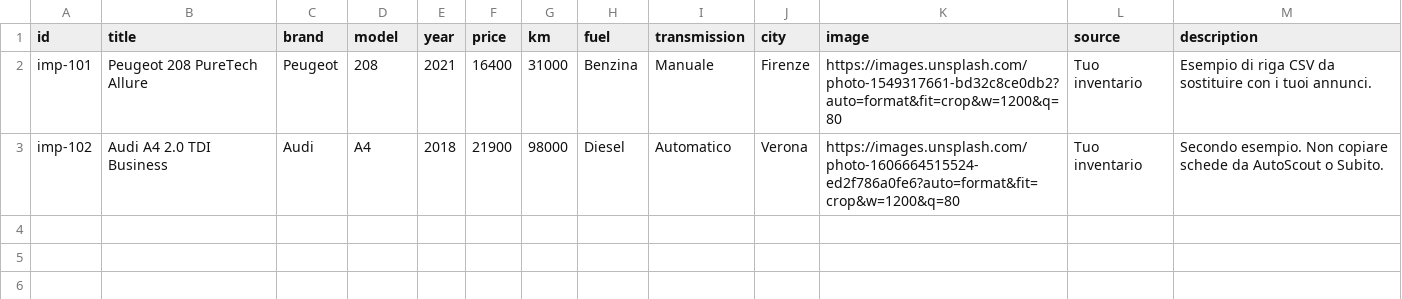
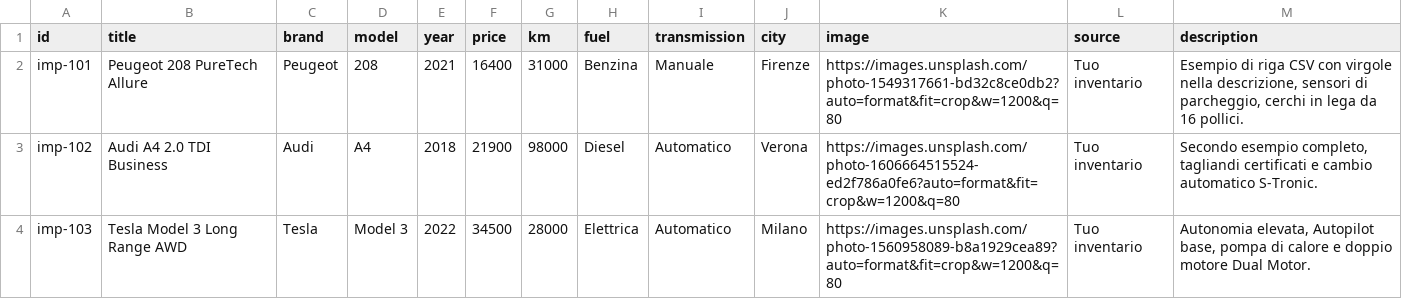
Before and after one commit to thaghostprod/carwar1-web, a CSV file: esempi/annunci.csv, drawn as a sheet.

Commit message:
Aggiunge vetrina avanzata e gestione completa annunci
- Filtri avanzati (marca, carburante, cambio, prezzo, km, anno), ordinamento, contatore risultati, reset filtri
- Preferiti (localStorage) con filtro dedicato e statistiche vetrina
- Scheda auto: galleria foto, specifiche tecniche, annunci simili, contatti WhatsApp/Telefono/Email, form richiesta info/test drive, condivisione link, modifica/elimina
- Form crea/modifica annuncio con validazione e galleria multi-immagine
- Import JSON/CSV (modalita unisci o sostituisci) con parser CSV RFC-compliant
- Export 1-click JSON/CSV/data.js per pubblicare gli annunci
- Configurazione dati concessionaria e tabella inventario con azioni rapide
- Sicurezza: escape HTML (anti-XSS) e fallback automatico immagini
- Aggiornati stili CSS responsive, dati demo e README

```diff
--- a/esempi/annunci.csv
+++ b/esempi/annunci.csv
@@ -1,3 +1,4 @@
 id,title,brand,model,year,price,km,fuel,transmission,city,image,source,description
-imp-101,Peugeot 208 PureTech Allure,Peugeot,208,2021,16400,31000,Benzina,Manuale,Firenze,https://images.unsplash.com/photo-1549317661-bd32c8ce0db2?auto=format&fit=crop&w=1200&q=80,Tuo inventario,Esempio di riga CSV da sostituire con i tuoi annunci.
-imp-102,Audi A4 2.0 TDI Business,Audi,A4,2018,21900,98000,Diesel,Automatico,Verona,https://images.unsplash.com/photo-1606664515524-ed2f786a0fe6?auto=format&fit=crop&w=1200&q=80,Tuo inventario,Secondo esempio. Non copiare schede da AutoScout o Subito.
+imp-101,Peugeot 208 PureTech Allure,Peugeot,208,2021,16400,31000,Benzina,Manuale,Firenze,https://images.unsplash.com/photo-1549317661-bd32c8ce0db2?auto=format&fit=crop&w=1200&q=80,Tuo inventario,"Esempio di riga CSV con virgole nella descrizione, sensori di parcheggio, cerchi in lega da 16 pollici."
+imp-102,Audi A4 2.0 TDI Business,Audi,A4,2018,21900,98000,Diesel,Automatico,Verona,https://images.unsplash.com/photo-1606664515524-ed2f786a0fe6?auto=format&fit=crop&w=1200&q=80,Tuo inventario,"Secondo esempio completo, tagliandi certificati e cambio automatico S-Tronic."
+imp-103,Tesla Model 3 Long Range AWD,Tesla,Model 3,2022,34500,28000,Elettrica,Automatico,Milano,https://images.unsplash.com/photo-1560958089-b8a1929cea89?auto=format&fit=crop&w=1200&q=80,Tuo inventario,"Autonomia elevata, Autopilot base, pompa di calore e doppio motore Dual Motor."
```
Also changed, not shown: 5 other files.
